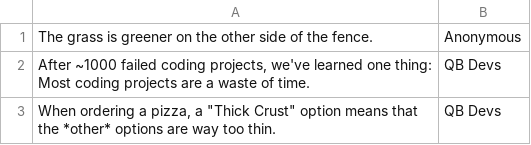
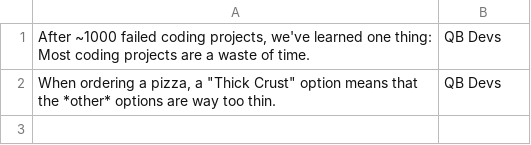
Before and after one commit to Team-Gigabyte/quotobot, a CSV file: db/newQuotes.csv, drawn as a sheet.

Commit message:
Update newQuotes.csv

```diff
--- a/db/newQuotes.csv
+++ b/db/newQuotes.csv
@@ -1,2 +1 @@
-The grass is greener on the other side of the fence.,Anonymous
 "After ~1000 failed coding projects, we've learned one thing: Most coding projects are a waste of time.",QB Devs
```
